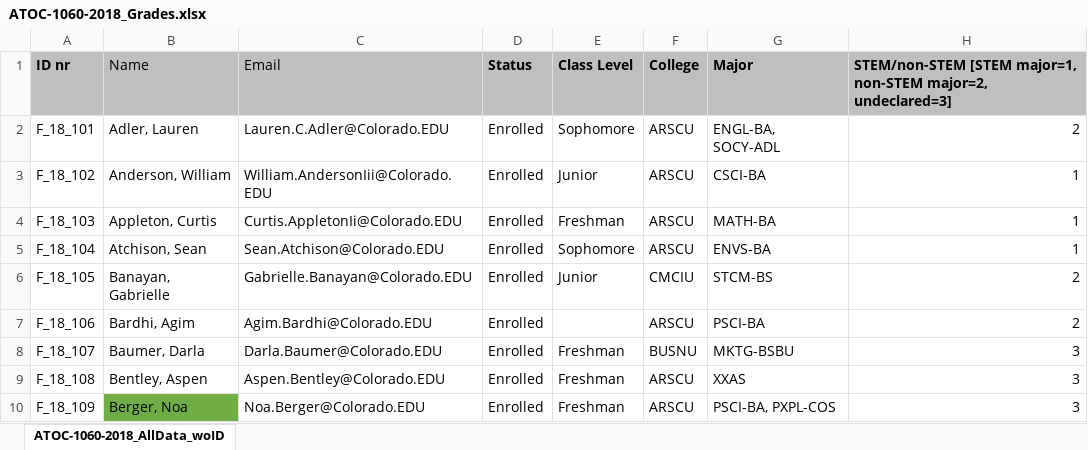
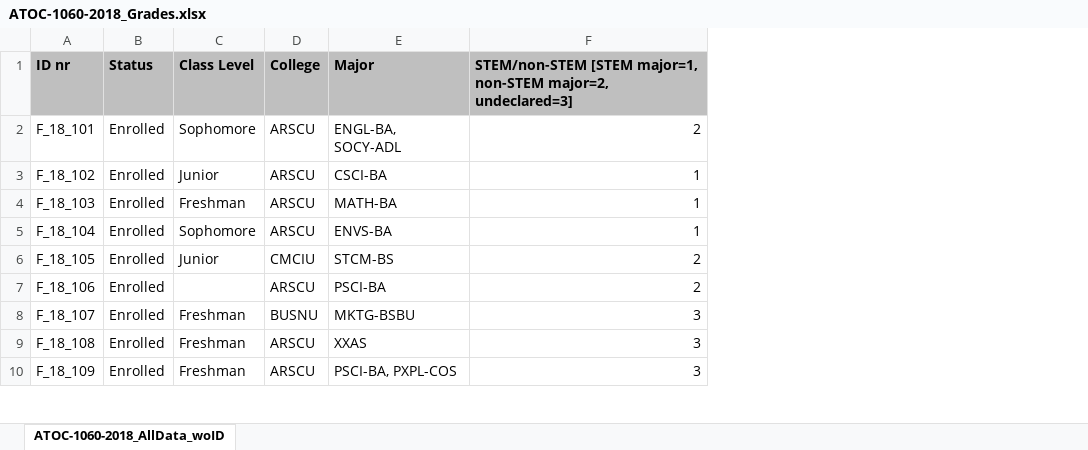
Before and after one commit to ariel-morrison/hand_sensor_test, an Excel workbook: 1060data/ATOC-1060-2018_Grades.xlsx, sheet ATOC-1060-2018_AllData_woID, drawn as a sheet; only a part is shown; values as stored, in another font and other column widths than the file's, no borders; the diff names each change by its address in the sheet, - before the commit and + after, or states it on an @@ line.

Commit message:
remove ids

```diff
--- a/1060data/ATOC-1060-2018_Grades.xlsx (sheet ATOC-1060-2018_AllData_woID)
+++ b/1060data/ATOC-1060-2018_Grades.xlsx (sheet ATOC-1060-2018_AllData_woID)
-column B (Name), rows 2-10: Adler, Lauren | Anderson, William | Appleton, Curtis | Atchison, Sean | Banayan, Gabrielle | Bardhi, Agim | Baumer, Darla | Bentley, Aspen | Berger, Noa
-column C (Email), rows 2-10: Lauren.C.Adler@Colorado.EDU | William.AndersonIii@Colorado.EDU | Curtis.AppletonIi@Colorado.EDU | Sean.Atchison@Colorado.EDU | Gabrielle.Banayan@Colorado.EDU | Agim.Bardhi@Colorado.EDU | Darla.Baumer@Colorado.EDU | Aspen.Bentley@Colorado.EDU | Noa.Berger@Colorado.EDU
```
Also changed, not shown: formulas that keep their value.
